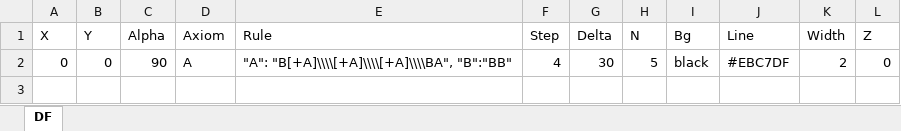
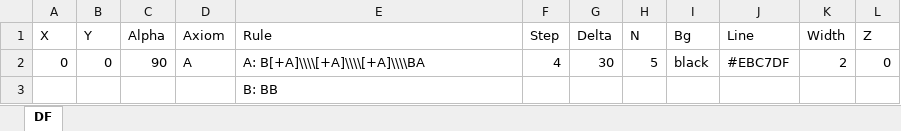
Before and after one commit to Tulenenok/_fractals_project, an Excel workbook: fractals_3d/data/data_12.xlsx, sheet DF, drawn as a sheet; values as stored, in another font and other column widths than the file's, no borders; the diff names each change by its address in the sheet, - before the commit and + after, or states it on an @@ line.

```diff
--- a/fractals_3d/data/data_12.xlsx (sheet DF)
+++ b/fractals_3d/data/data_12.xlsx (sheet DF)
-E2 (Rule): "A": "B[+A]\\\\[+A]\\\\[+A]\\\\BA", "B":"BB"
+E2 (Rule): A: B[+A]\\\\[+A]\\\\[+A]\\\\BA
+row 3:  |  |  |  | B: BB
```
Also changed, not shown: fractals_3d/data/data_13.xlsx, fractals_3d/data/data_3.xlsx, 15 other files.
